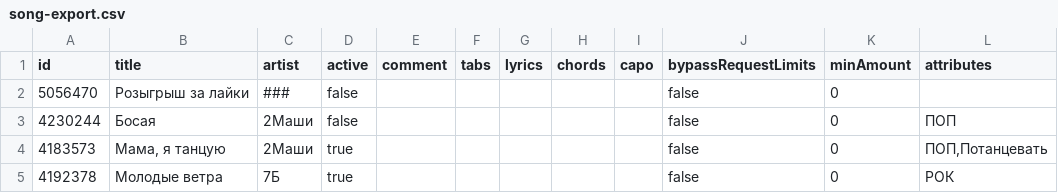
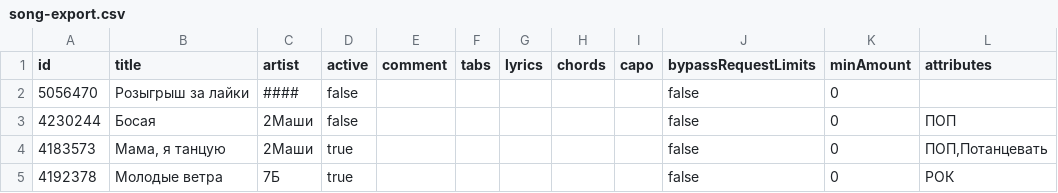
Before and after one commit to Vanilla-Bun/songlist, a CSV file: song-export.csv, drawn as a sheet; only a part is shown.

Commit message:
Add files via upload

```diff
--- a/song-export.csv
+++ b/song-export.csv
@@ -1,3 +1,3 @@
 id,title,artist,active,comment,tabs,lyrics,chords,capo,bypassRequestLimits,minAmount,attributes
-5056470,Розыгрыш за лайки,###,false,,,,,,false,0,
+5056470,Розыгрыш за лайки,####,false,,,,,,false,0,
 4230244,Босая,2Маши,false,,,,,,false,0,ПОП
```
